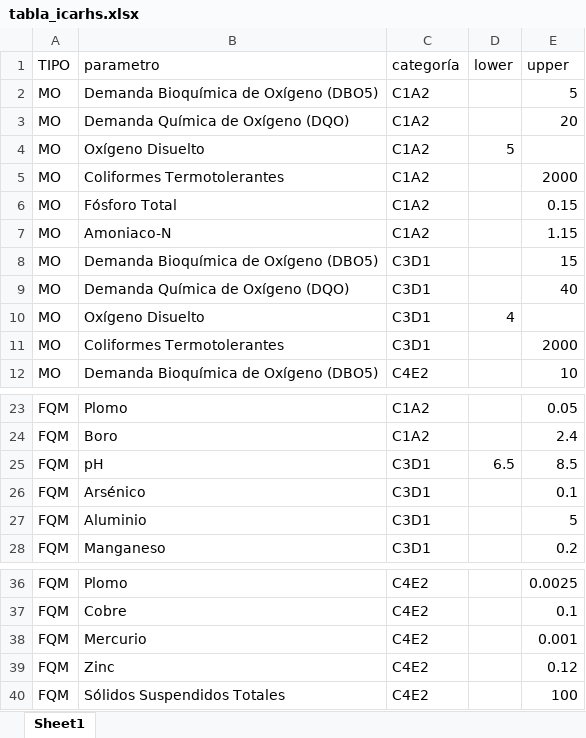
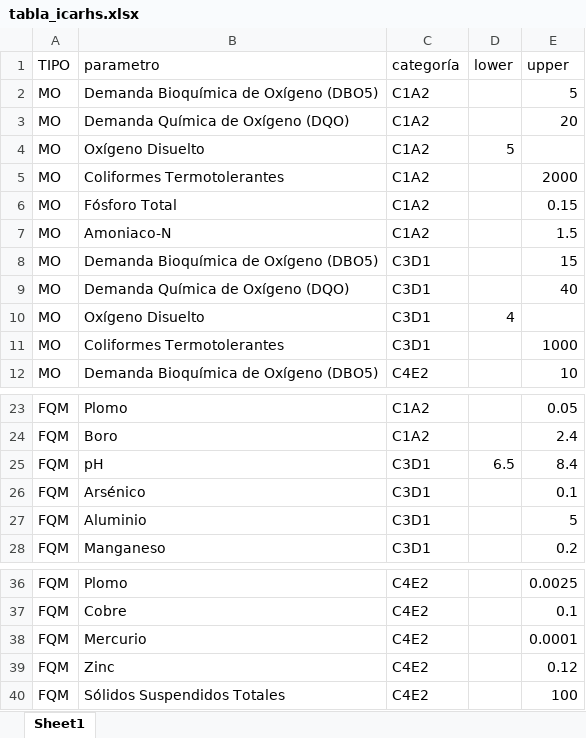
Before and after one commit to Bryan1qr/AGUA, an Excel workbook: tabla_icarhs.xlsx, sheet Sheet1, drawn as a sheet; only a part is shown, gaps mark what is left out; values as stored, in another font and other column widths than the file's, no borders; the diff names each change by its address in the sheet, - before the commit and + after, or states it on an @@ line.

```diff
--- a/tabla_icarhs.xlsx (sheet Sheet1)
+++ b/tabla_icarhs.xlsx (sheet Sheet1)
-E7 (upper): 1.15
+E7 (upper): 1.5
-E11 (upper): 2000
+E11 (upper): 1000
-E25 (upper): 8.5
+E25 (upper): 8.4
-E38 (upper): 0.001
+E38 (upper): 0.0001
```
Also changed, not shown: corregidos/sama_2019_II.xlsx, 32 other files.
